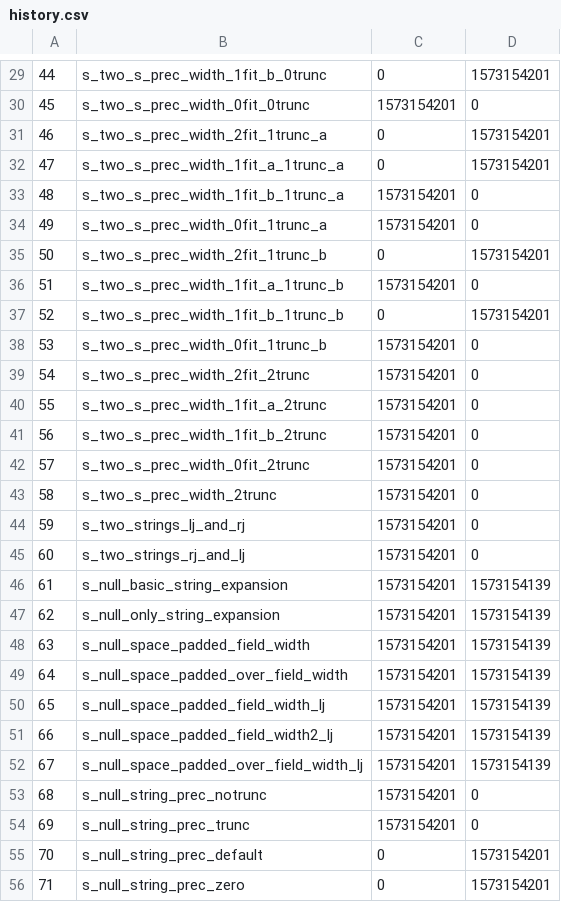
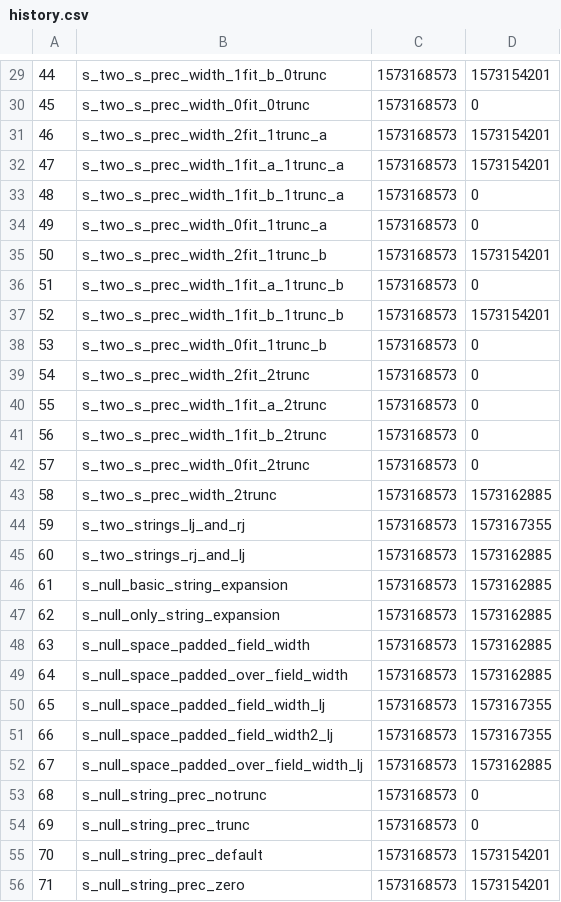
Before and after one commit to alizaynoune/ft_printf, a CSV file: src/ttt/history.csv, drawn as a sheet; only a part is shown, gaps mark what is left out; the diff covers the shown part only.

```diff
--- a/src/ttt/history.csv
+++ b/src/ttt/history.csv
@@ -29,28 +29,28 @@
-44,s_two_s_prec_width_1fit_b_0trunc,0,1573154201
-45,s_two_s_prec_width_0fit_0trunc,1573154201,0
-46,s_two_s_prec_width_2fit_1trunc_a,0,1573154201
-47,s_two_s_prec_width_1fit_a_1trunc_a,0,1573154201
-48,s_two_s_prec_width_1fit_b_1trunc_a,1573154201,0
-49,s_two_s_prec_width_0fit_1trunc_a,1573154201,0
-50,s_two_s_prec_width_2fit_1trunc_b,0,1573154201
-51,s_two_s_prec_width_1fit_a_1trunc_b,1573154201,0
-52,s_two_s_prec_width_1fit_b_1trunc_b,0,1573154201
-53,s_two_s_prec_width_0fit_1trunc_b,1573154201,0
-54,s_two_s_prec_width_2fit_2trunc,1573154201,0
-55,s_two_s_prec_width_1fit_a_2trunc,1573154201,0
-56,s_two_s_prec_width_1fit_b_2trunc,1573154201,0
-57,s_two_s_prec_width_0fit_2trunc,1573154201,0
-58,s_two_s_prec_width_2trunc,1573154201,0
-59,s_two_strings_lj_and_rj,1573154201,0
-60,s_two_strings_rj_and_lj,1573154201,0
-61,s_null_basic_string_expansion,1573154201,1573154139
-62,s_null_only_string_expansion,1573154201,1573154139
-63,s_null_space_padded_field_width,1573154201,1573154139
-64,s_null_space_padded_over_field_width,1573154201,1573154139
-65,s_null_space_padded_field_width_lj,1573154201,1573154139
-66,s_null_space_padded_field_width2_lj,1573154201,1573154139
-67,s_null_space_padded_over_field_width_lj,1573154201,1573154139
-68,s_null_string_prec_notrunc,1573154201,0
-69,s_null_string_prec_trunc,1573154201,0
-70,s_null_string_prec_default,0,1573154201
-71,s_null_string_prec_zero,0,1573154201
+44,s_two_s_prec_width_1fit_b_0trunc,1573168573,1573154201
+45,s_two_s_prec_width_0fit_0trunc,1573168573,0
+46,s_two_s_prec_width_2fit_1trunc_a,1573168573,1573154201
+47,s_two_s_prec_width_1fit_a_1trunc_a,1573168573,1573154201
+48,s_two_s_prec_width_1fit_b_1trunc_a,1573168573,0
+49,s_two_s_prec_width_0fit_1trunc_a,1573168573,0
+50,s_two_s_prec_width_2fit_1trunc_b,1573168573,1573154201
+51,s_two_s_prec_width_1fit_a_1trunc_b,1573168573,0
+52,s_two_s_prec_width_1fit_b_1trunc_b,1573168573,1573154201
+53,s_two_s_prec_width_0fit_1trunc_b,1573168573,0
+54,s_two_s_prec_width_2fit_2trunc,1573168573,0
+55,s_two_s_prec_width_1fit_a_2trunc,1573168573,0
+56,s_two_s_prec_width_1fit_b_2trunc,1573168573,0
+57,s_two_s_prec_width_0fit_2trunc,1573168573,0
+58,s_two_s_prec_width_2trunc,1573168573,1573162885
+59,s_two_strings_lj_and_rj,1573168573,1573167355
+60,s_two_strings_rj_and_lj,1573168573,1573162885
+61,s_null_basic_string_expansion,1573168573,1573162885
+62,s_null_only_string_expansion,1573168573,1573162885
+63,s_null_space_padded_field_width,1573168573,1573162885
+64,s_null_space_padded_over_field_width,1573168573,1573162885
+65,s_null_space_padded_field_width_lj,1573168573,1573167355
+66,s_null_space_padded_field_width2_lj,1573168573,1573167355
+67,s_null_space_padded_over_field_width_lj,1573168573,1573162885
+68,s_null_string_prec_notrunc,1573168573,0
+69,s_null_string_prec_trunc,1573168573,0
+70,s_null_string_prec_default,1573168573,1573154201
+71,s_null_string_prec_zero,1573168573,1573154201
```
Also changed, not shown: 114 edited cells elsewhere in this file, 17 other files.
